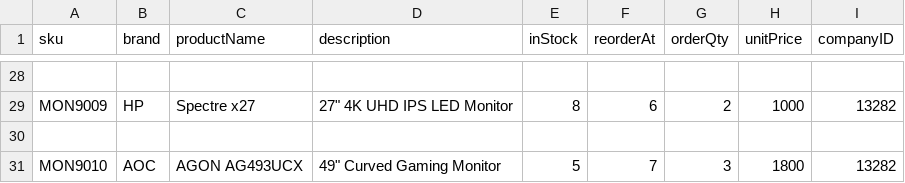
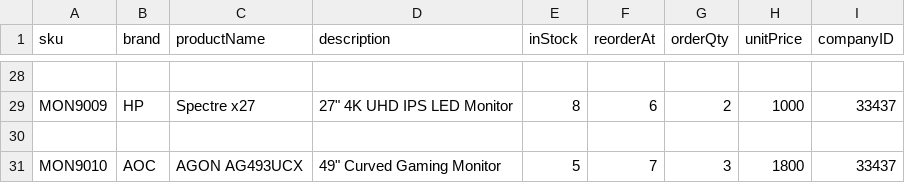
Before and after one commit to DallasSoftwareDevelopersTeamC/DSD_Team_C, a CSV file: server/uploads/Sheet3.csv, drawn as a sheet; only a part is shown, gaps mark what is left out; the diff covers the shown part only; the diff names each change by its address in the sheet, - before the commit and + after, or states it on an @@ line.

Commit message:
random shipper and companyID added to CSV file upload, user data added to context provider

```diff
--- a/server/uploads/Sheet3.csv
+++ b/server/uploads/Sheet3.csv
-I29 (companyID): 13282
+I29 (companyID): 33437
-I31 (companyID): 13282
+I31 (companyID): 33437
```
Also changed, not shown: 18 edited cells elsewhere in this file, 6 other files.
